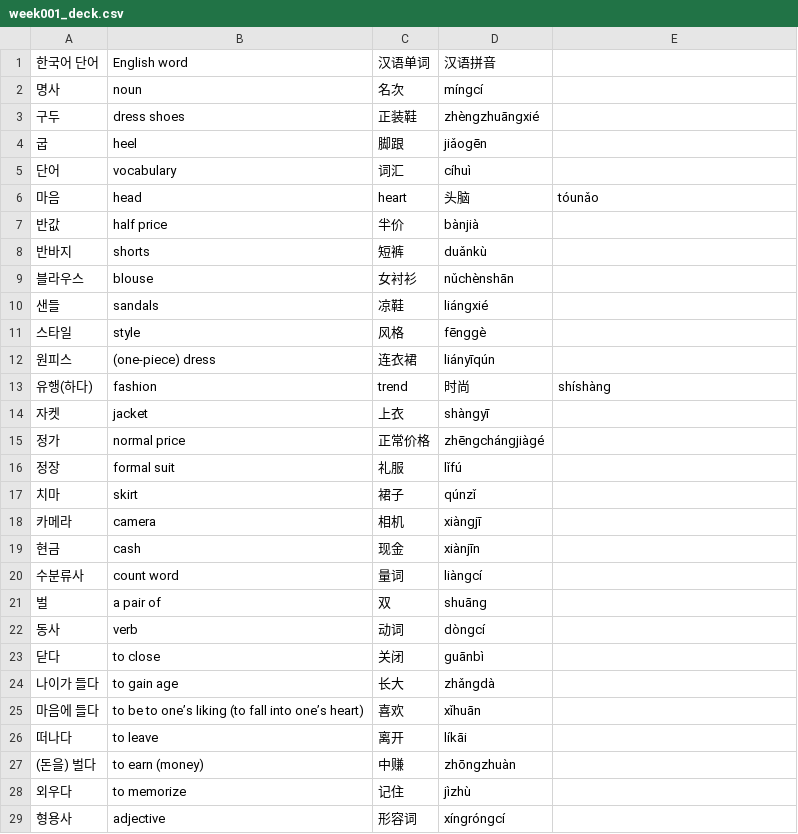
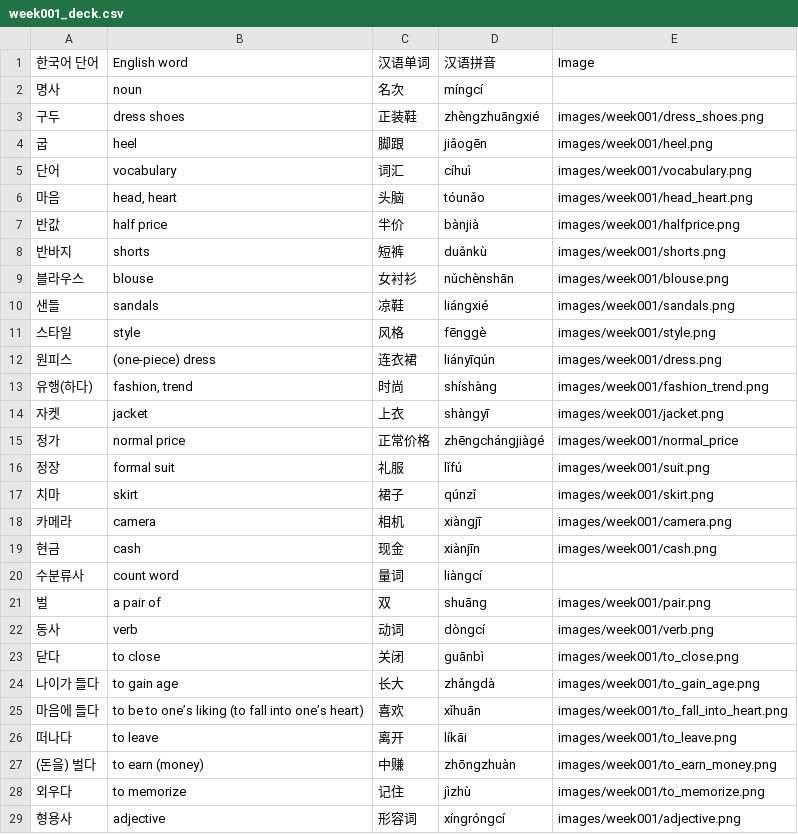
Before and after one commit to myfatemi04/language-learning, a CSV file: decks/week001_deck.csv, drawn as a sheet; only a part is shown; the diff covers the shown part only.

Commit message:
more ability to add images (including ai-generated images)

```diff
--- a/decks/week001_deck.csv
+++ b/decks/week001_deck.csv
@@ -1 +1 @@
-한국어 단어,English word,汉语单词,汉语拼音
+한국어 단어,English word,汉语单词,汉语拼音,Image
@@ -3,17 +3,17 @@
-구두,dress shoes,正装鞋,zhèngzhuāngxié
-굽,heel,脚跟,jiǎogēn
-단어,vocabulary,词汇,cíhuì
-마음,head, heart,头脑,tóunǎo
-반값,half price,半价,bànjià
-반바지,shorts,短裤,duǎnkù
-블라우스,blouse,女衬衫,nǔchènshān
-샌들,sandals,凉鞋,liángxié
-스타일,style,风格,fēnggè
-원피스,(one-piece) dress,连衣裙,liányīqún
-유행(하다),fashion, trend,时尚,shíshàng
-자켓,jacket,上衣,shàngyī
-정가,normal price,正常价格,zhēngchángjiàgé
-정장,formal suit,礼服,lǐfú
-치마,skirt,裙子,qúnzǐ
-카메라,camera,相机,xiàngjī
-현금,cash,现金,xiànjīn
+구두,dress shoes,正装鞋,zhèngzhuāngxié,images/week001/dress_shoes.png
+굽,heel,脚跟,jiǎogēn,images/week001/heel.png
+단어,vocabulary,词汇,cíhuì,images/week001/vocabulary.png
+마음,"head, heart",头脑,tóunǎo,images/week001/head_heart.png
+반값,half price,半价,bànjià,images/week001/halfprice.png
+반바지,shorts,短裤,duǎnkù,images/week001/shorts.png
+블라우스,blouse,女衬衫,nǔchènshān,images/week001/blouse.png
+샌들,sandals,凉鞋,liángxié,images/week001/sandals.png
+스타일,style,风格,fēnggè,images/week001/style.png
+원피스,(one-piece) dress,连衣裙,liányīqún,images/week001/dress.png
+유행(하다),"fashion, trend",时尚,shíshàng,images/week001/fashion_trend.png
+자켓,jacket,上衣,shàngyī,images/week001/jacket.png
+정가,normal price,正常价格,zhēngchángjiàgé,images/week001/normal_price
+정장,formal suit,礼服,lǐfú,images/week001/suit.png
+치마,skirt,裙子,qúnzǐ,images/week001/skirt.png
+카메라,camera,相机,xiàngjī,images/week001/camera.png
+현금,cash,现金,xiànjīn,images/week001/cash.png
@@ -21,9 +21,9 @@
-벌,a pair of,双,shuāng
-동사,verb,动词,dòngcí
-닫다,to close,关闭,guānbì
-나이가 들다,to gain age,长大,zhǎngdà
-마음에 들다,to be to one’s liking (to fall into one’s heart),喜欢,xǐhuān
-떠나다,to leave,离开,líkāi
-(돈을) 벌다,to earn (money),中赚,zhōngzhuàn
-외우다,to memorize,记住,jìzhù
-형용사,adjective,形容词,xíngróngcí
+벌,a pair of,双,shuāng,images/week001/pair.png
+동사,verb,动词,dòngcí,images/week001/verb.png
+닫다,to close,关闭,guānbì,images/week001/to_close.png
+나이가 들다,to gain age,长大,zhǎngdà,images/week001/to_gain_age.png
+마음에 들다,to be to one’s liking (to fall into one’s heart),喜欢,xǐhuān,images/week001/to_fall_into_heart.png
+떠나다,to leave,离开,líkāi,images/week001/to_leave.png
+(돈을) 벌다,to earn (money),中赚,zhōngzhuàn,images/week001/to_earn_money.png
+외우다,to memorize,记住,jìzhù,images/week001/to_memorize.png
+형용사,adjective,形容词,xíngróngcí,images/week001/adjective.png
```
Also changed, not shown: 15 edited cells elsewhere in this file, decks/week002_deck.csv, 42 other files.
